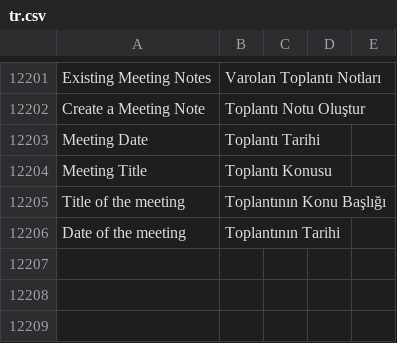
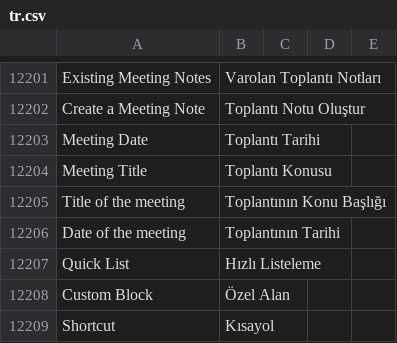
Before and after one commit to algeon-interactive/algeonui, a CSV file: algeon_ui/translations/tr.csv, drawn as a sheet; only a part is shown, gaps mark what is left out.

```diff
--- a/algeon_ui/translations/tr.csv
+++ b/algeon_ui/translations/tr.csv
@@ -12573 +12573,4 @@ Title of the meeting, Toplantının Konu Başlığı,
 Date of the meeting, Toplantının Tarihi
+Quick List, Hızlı Listeleme
+Custom Block, Özel Alan
+Shortcut, Kısayol
```
Also changed, not shown: 18 other files.
